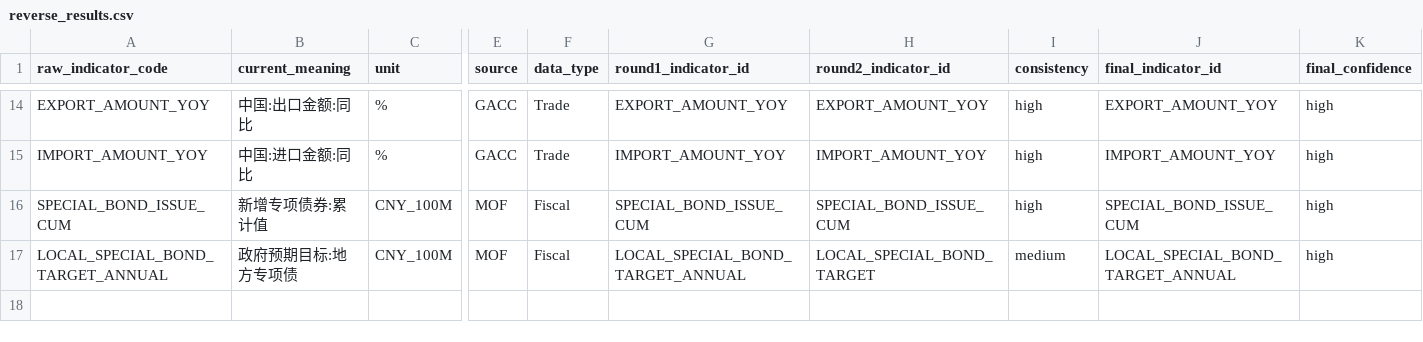
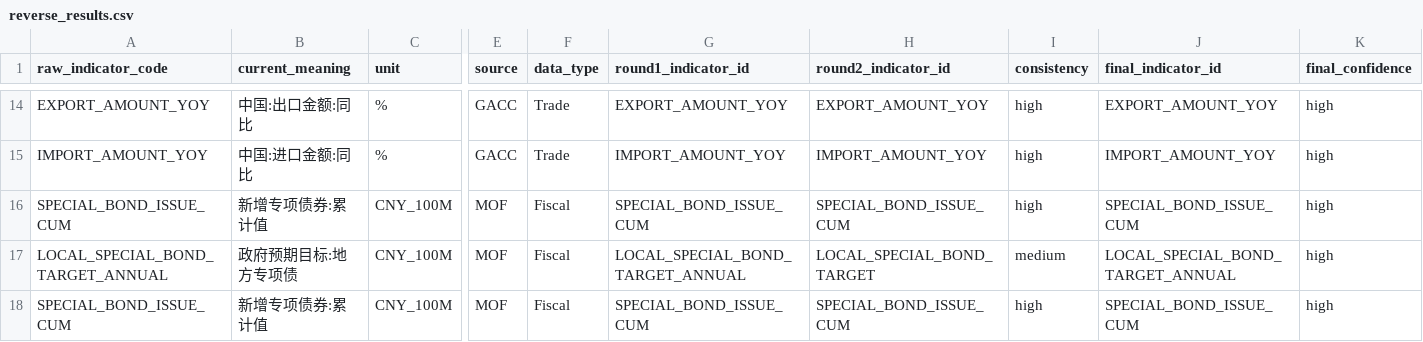
Before and after one commit to zlin4100/landing-zone, a CSV file: 逆向工程/skills/reverse_indicator_id/outputs/reverse_results.csv, drawn as a sheet; only a part is shown, gaps mark what is left out; rows hold the shown columns only; the diff names each change by its address in the sheet, - before the commit and + after, or states it on an @@ line.

Commit message:
Update economic indicators and documentation for reverse indicator ID skill
- Replaced 'SPECIAL_BOND_ISSUE_MONTHLY' with 'SPECIAL_BOND_ISSUE_CUM' in data-type.csv to reflect updated terminology for cumulative special bond issuance.
- Added a new Markdown file detailing the reverse indicator ID skill, outlining the process for reverse-engineering English indicator names from Chinese macro/market indicators.
- Enhanced output files for reverse results, ensuring clarity and consistency in the representation of indicator data.
- Improved overall documentation structure and clarity, facilitating better user understanding of the reverse engineering process and its applications.

```diff
--- a/逆向工程/skills/reverse_indicator_id/outputs/reverse_results.csv
+++ b/逆向工程/skills/reverse_indicator_id/outputs/reverse_results.csv
+row 18: SPECIAL_BOND_ISSUE_CUM | 新增专项债券:累计值 | CNY_100M | MOF | Fiscal | SPECIAL_BOND_ISSUE_CUM | SPECIAL_BOND_ISSUE_CUM | high | SPECIAL_BOND_ISSUE_CUM | high
```
Also changed, not shown: 逆向工程/data-type.csv, 2 other files.
